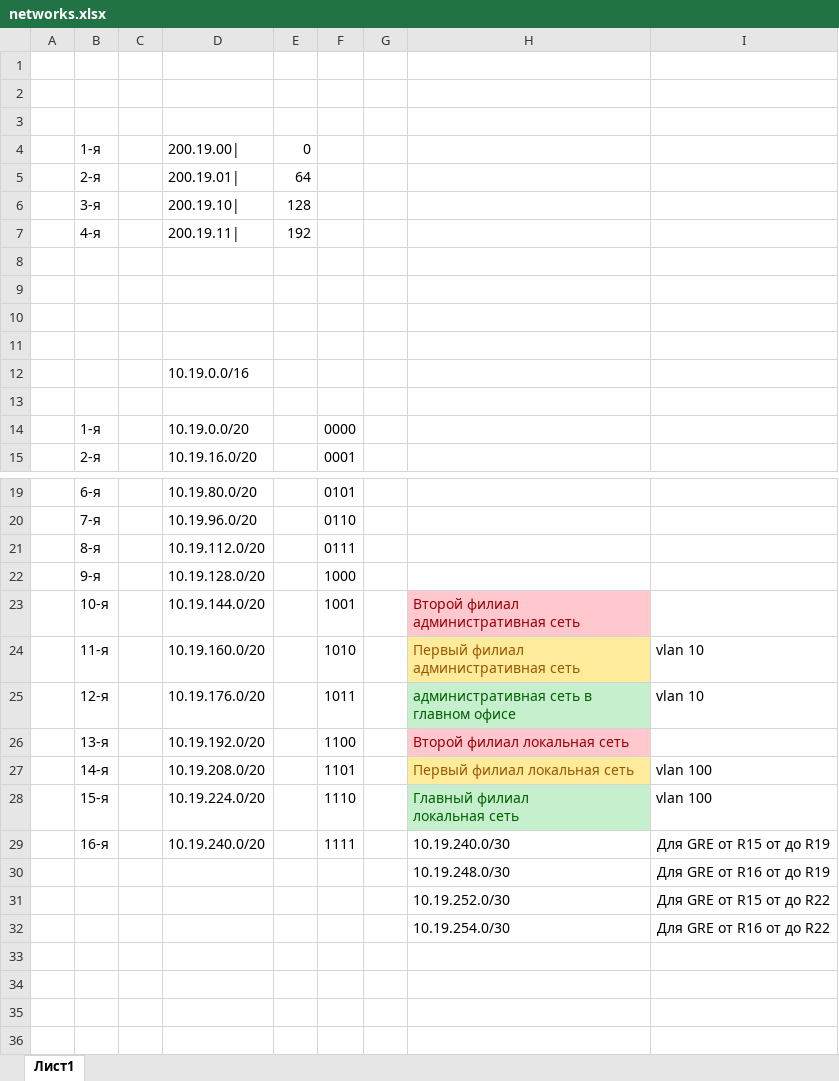
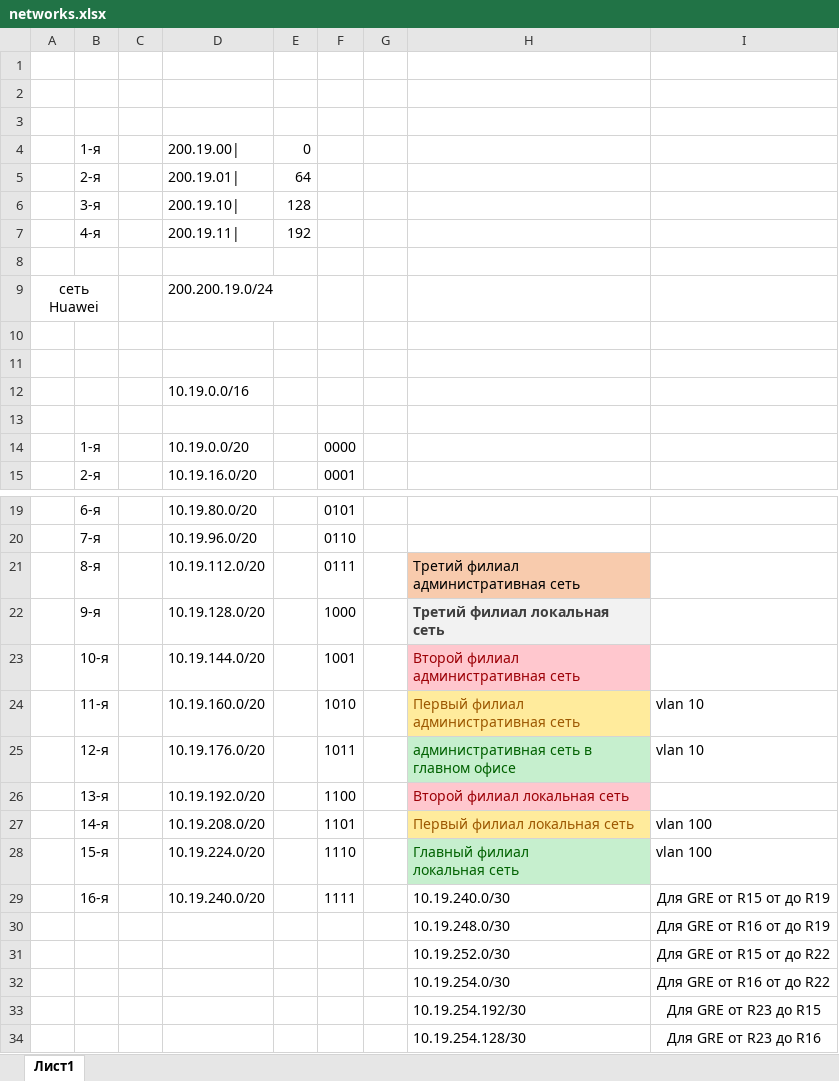
Before and after one commit to Vsevolod-Strokov/practic, an Excel workbook: networks.xlsx, sheet Лист1, drawn as a sheet; only a part is shown, gaps mark what is left out; values as stored, in another font and other column widths than the file's, no borders; the diff names each change by its address in the sheet, - before the commit and + after, or states it on an @@ line.

Commit message:
Update networks.xlsx
Выделены сети для нового филиала.

Добавлен филиал с роутером Huawei, на нем настроен ROAS, gre туннели и OSPF, простая локальная сеть, из 2 vlan и трёх пк.

В проекте настроен проброс портов к серверу ProxMox, частично настроен файрвол.

```diff
--- a/networks.xlsx (sheet Лист1)
+++ b/networks.xlsx (sheet Лист1)
-row 9: (empty)
+row 9: сеть Huawei |  |  | 200.200.19.0/24
+A9:B9 merged
-H21: (empty)
+H21: Третий филиал административная сеть
-H21 fill: none
+H21 fill: #F8CBAD
-H22: (empty)
+H22: Третий филиал локальная сеть
-H22 fill: none
+H22 fill: #F2F2F2
+row 33:  |  |  |  |  |  |  | 10.19.254.192/30 | Для GRE от R23 до R15
+row 34:  |  |  |  |  |  |  | 10.19.254.128/30 | Для GRE от R23 до R16
```
